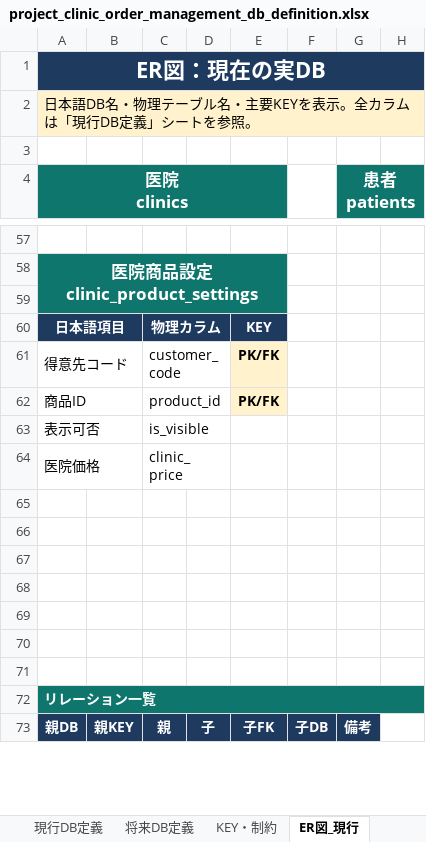
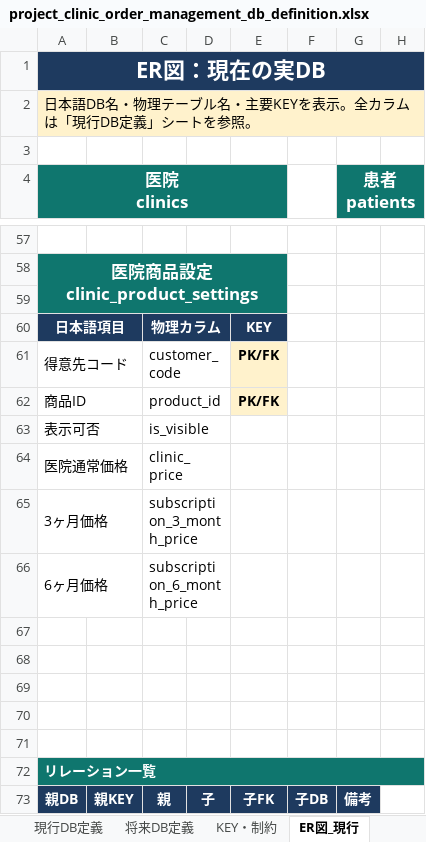
Before and after one commit to masashi-sketch/dental-portal, an Excel workbook: project_clinic_order_management_db_definition.xlsx, sheet ER図_現行, drawn as a sheet; only a part is shown, gaps mark what is left out; values as stored, in another font and other column widths than the file's, no borders; rows hold the shown columns only; the diff names each change by its address in the sheet, - before the commit and + after, or states it on an @@ line.

Commit message:
feat: add clinic subscription pricing

```diff
--- a/project_clinic_order_management_db_definition.xlsx (sheet ER図_現行)
+++ b/project_clinic_order_management_db_definition.xlsx (sheet ER図_現行)
-A64 (医院 clinics): 医院価格
+A64 (医院 clinics): 医院通常価格
-row 65: (empty)
+row 65: 3ヶ月価格 |  | subscription_3_month_price
+A65:B65 merged
+C65:D65 merged
-row 66: (empty)
+row 66: 6ヶ月価格 |  | subscription_6_month_price
+A66:B66 merged
+C66:D66 merged
```
Also changed, not shown: sheet 現行DB定義, sheet 遷移計画, sheet テーブル一覧, 30 other files.
